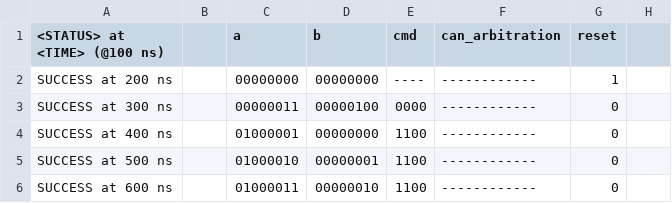
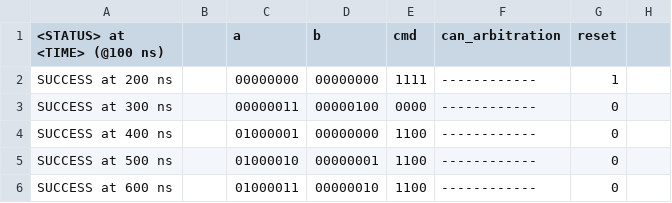
Before and after one commit to frederik-hoeft/fhdw-vhdl-alu-can, a CSV file: src/alu/tb-log.csv, drawn as a sheet; only a part is shown; the diff names each change by its address in the sheet, - before the commit and + after, or states it on an @@ line.

```diff
--- a/src/alu/tb-log.csv
+++ b/src/alu/tb-log.csv
-E2 (cmd): ----
+E2 (cmd): 1111
```
Also changed, not shown: 5 other files.
